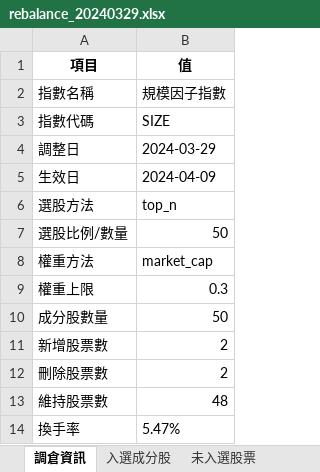
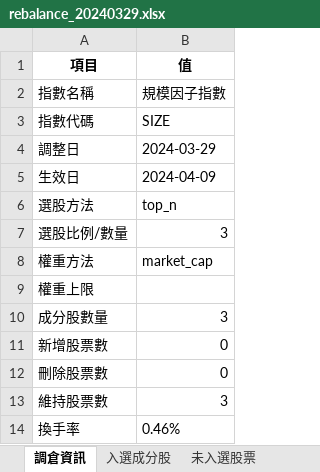
Before and after one commit to HUANG-ZIV/factor_index_system, an Excel workbook: output/SIZE/rebalance/rebalance_20240329.xlsx, sheet 調倉資訊, drawn as a sheet; values as stored, in another font and other column widths than the file's, no borders; the diff names each change by its address in the sheet, - before the commit and + after, or states it on an @@ line.

```diff
--- a/output/SIZE/rebalance/rebalance_20240329.xlsx (sheet 調倉資訊)
+++ b/output/SIZE/rebalance/rebalance_20240329.xlsx (sheet 調倉資訊)
-B7 (值): 50
+B7 (值): 3
-B9 (值): 0.3
+B9 (值): (empty)
-B10 (值): 50
+B10 (值): 3
-B11:B12 (值): 2
+B11:B12 (值): 0
-B13 (值): 48
+B13 (值): 3
-B14 (值): 5.47%
+B14 (值): 0.46%
```
Also changed, not shown: sheet 未入選股票, sheet 權重變化明細, sheet 入選成分股, output/SIZE/rebalance/rebalance_20240930.xlsx, output/SIZE/rebalance/rebalance_20241231.xlsx, 20 other files.
